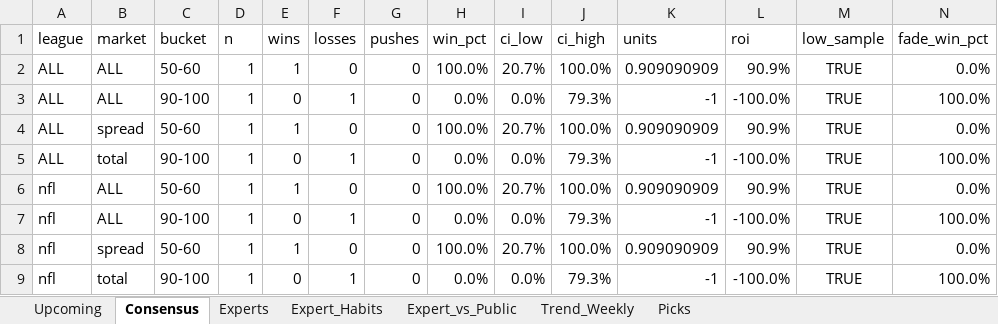
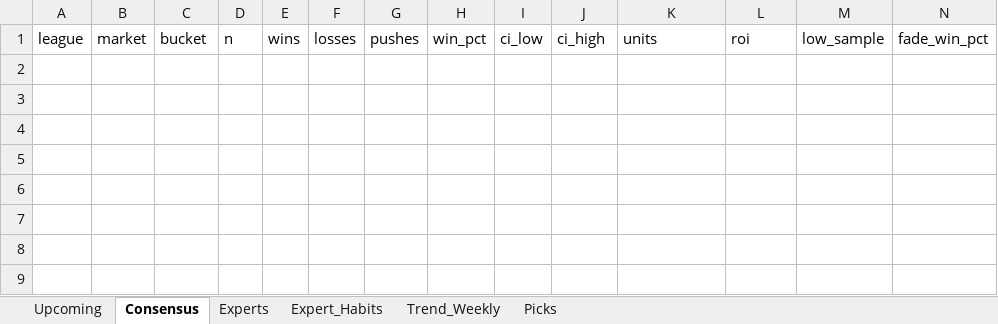
Before and after one commit to hnguyen76/actions-tracker, an Excel workbook: reports/actions_report.xlsx, sheet Consensus, drawn as a sheet; only a part is shown; values as stored, in another font and other column widths than the file's, no borders; rows hold the shown columns only; the diff names each change by its address in the sheet, - before the commit and + after, or states it on an @@ line.

```diff
--- a/reports/actions_report.xlsx (sheet Consensus)
+++ b/reports/actions_report.xlsx (sheet Consensus)
-sheet tab: Expert_vs_Public
-row 2: ALL | ALL | 50-60 | 1 | 1 | 0 | 0 | 100.0% | 20.7% | 100.0% | 0.909090909 | 90.9% | TRUE | 0.0%
-row 3: ALL | ALL | 90-100 | 1 | 0 | 1 | 0 | 0.0% | 0.0% | 79.3% | -1 | -100.0% | TRUE | 100.0%
-row 4: ALL | spread | 50-60 | 1 | 1 | 0 | 0 | 100.0% | 20.7% | 100.0% | 0.909090909 | 90.9% | TRUE | 0.0%
-row 5: ALL | total | 90-100 | 1 | 0 | 1 | 0 | 0.0% | 0.0% | 79.3% | -1 | -100.0% | TRUE | 100.0%
-row 6: nfl | ALL | 50-60 | 1 | 1 | 0 | 0 | 100.0% | 20.7% | 100.0% | 0.909090909 | 90.9% | TRUE | 0.0%
-row 7: nfl | ALL | 90-100 | 1 | 0 | 1 | 0 | 0.0% | 0.0% | 79.3% | -1 | -100.0% | TRUE | 100.0%
-row 8: nfl | spread | 50-60 | 1 | 1 | 0 | 0 | 100.0% | 20.7% | 100.0% | 0.909090909 | 90.9% | TRUE | 0.0%
-row 9: nfl | total | 90-100 | 1 | 0 | 1 | 0 | 0.0% | 0.0% | 79.3% | -1 | -100.0% | TRUE | 100.0%
```
Also changed, not shown: sheet Experts, sheet Expert_Habits, sheet Picks, sheet Upcoming, sheet Trend_Weekly, site/actions_report.xlsx, 2 other files.
